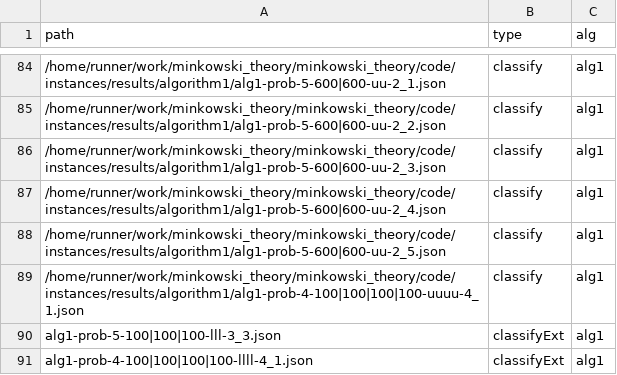
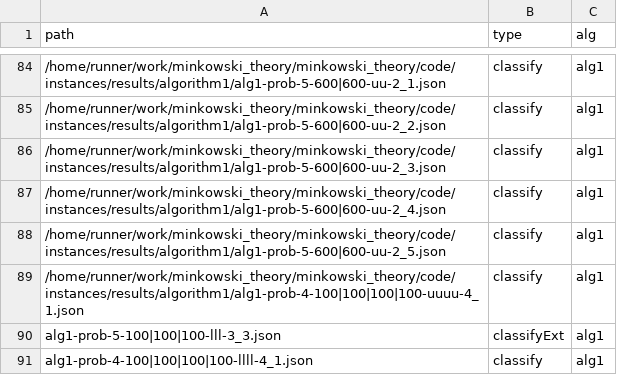
Before and after one commit to lyngesen/MSP-generators, a CSV file: code/instances/stat-prob-error.csv, drawn as a sheet; only a part is shown, gaps mark what is left out.

Commit message:
Update stat calc

```diff
--- a/code/instances/stat-prob-error.csv
+++ b/code/instances/stat-prob-error.csv
@@ -90,2 +90,2 @@ path,type,alg
 alg1-prob-5-100|100|100-lll-3_3.json,classifyExt,alg1
-alg1-prob-4-100|100|100|100-llll-4_1.json,classifyExt,alg1
+alg1-prob-4-100|100|100|100-llll-4_1.json,classify,alg1
```
Also changed, not shown: 28 other files.
